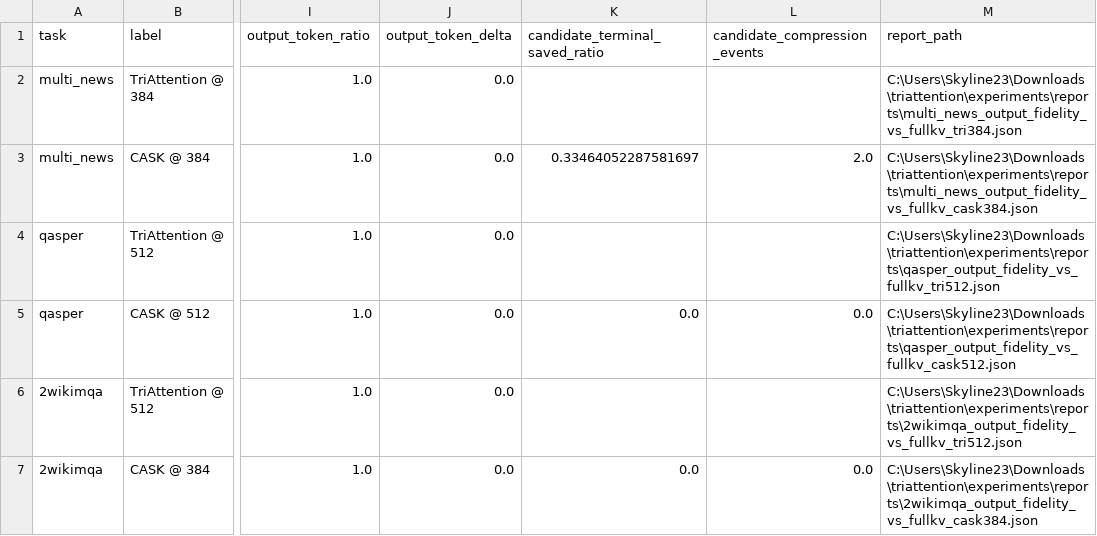
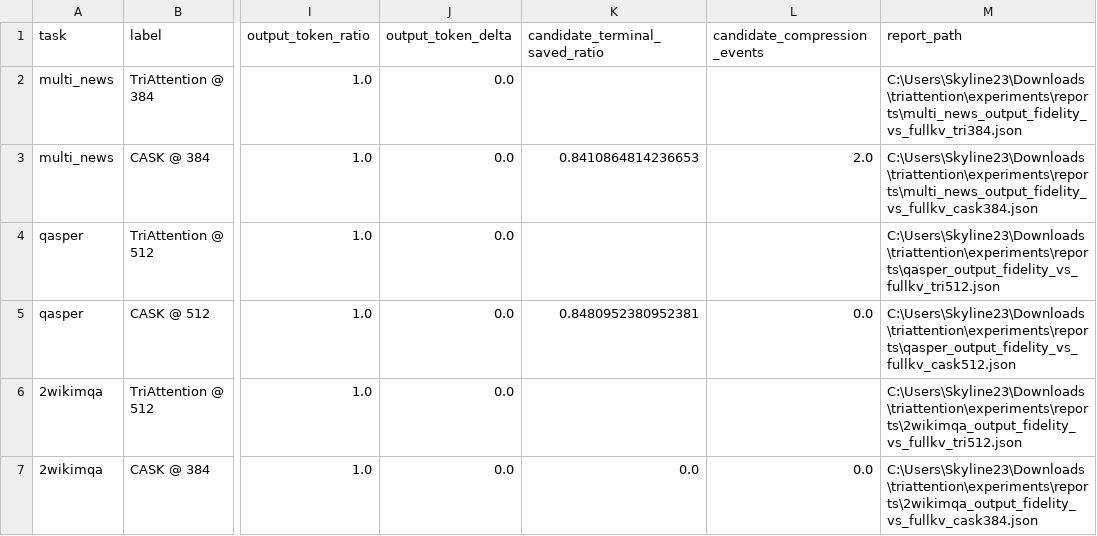
Before and after one commit to Skyline-23/CASK, a CSV file: paper_artifacts/rtx5070ti_2026_04_10/cask_v2_fidelity/prompt_heavy_output_sanity.csv, drawn as a sheet; only a part is shown, gaps mark what is left out; the diff names each change by its address in the sheet, - before the commit and + after, or states it on an @@ line.

```diff
--- a/paper_artifacts/rtx5070ti_2026_04_10/cask_v2_fidelity/prompt_heavy_output_sanity.csv
+++ b/paper_artifacts/rtx5070ti_2026_04_10/cask_v2_fidelity/prompt_heavy_output_sanity.csv
-K3 (candidate_terminal_saved_ratio): 0.33464052287581697
+K3 (candidate_terminal_saved_ratio): 0.8410864814236653
-K5 (candidate_terminal_saved_ratio): 0.0
+K5 (candidate_terminal_saved_ratio): 0.8480952380952381
```
Also changed, not shown: paper_artifacts/rtx5070ti_2026_04_10/cask_v2_fidelity/prompt_heavy_stage_summary.csv, 22 other files.
